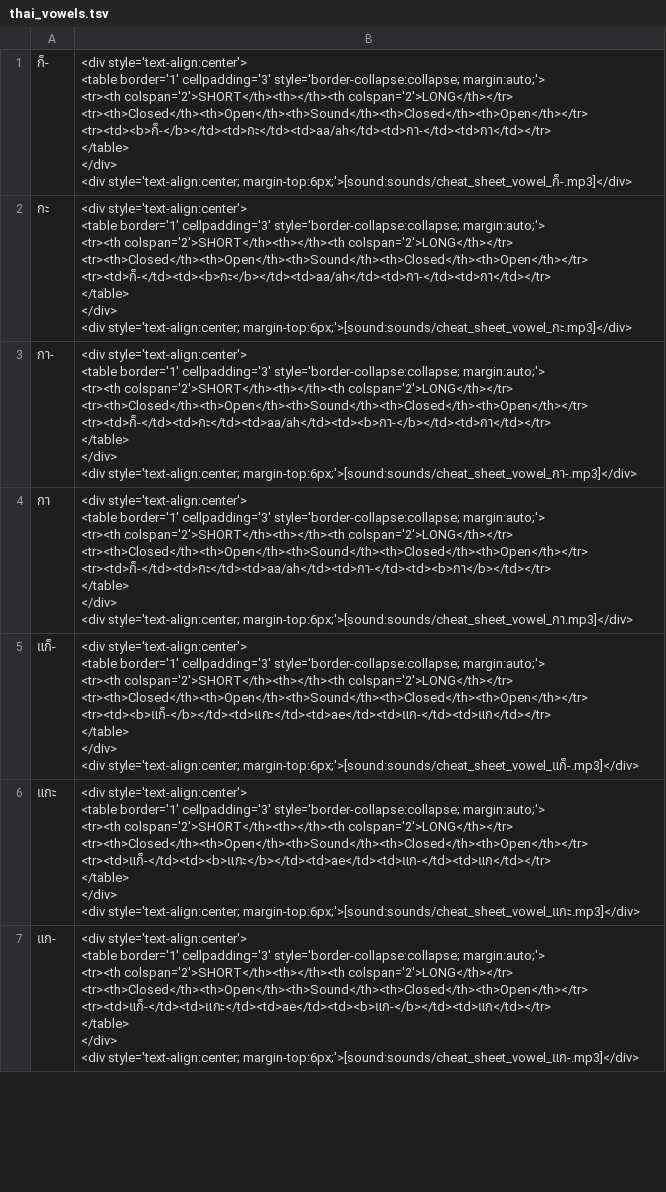
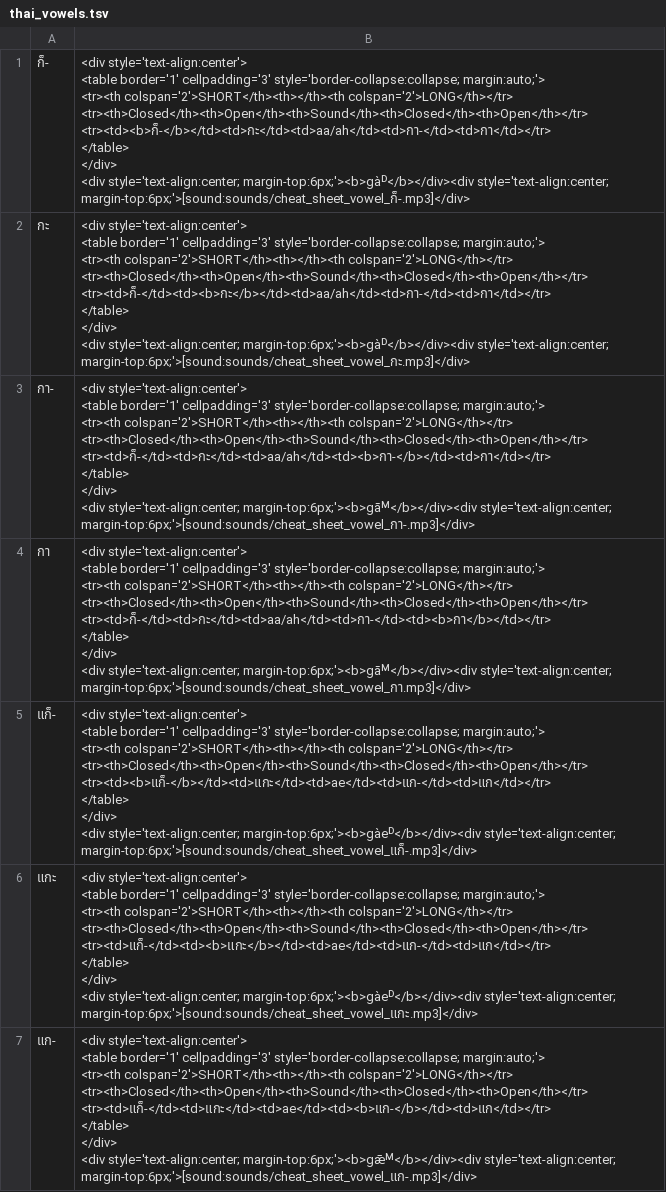
Before and after one commit to cmontpetit/anki-thai-alphabet, a TSV file: thai_vowels.tsv, drawn as a sheet; only a part is shown; the diff covers the shown part only; the diff names each change by its address in the sheet, - before the commit and + after, or states it on an @@ line.

```diff
--- a/thai_vowels.tsv
+++ b/thai_vowels.tsv
-B1: …<div style='text-align:center; margin-top:6px;'>[sound:sounds/cheat_sheet_vowel_ก็-.mp3]</div>
+B1: …<div style='text-align:center; margin-top:6px;'><b>gàᴰ</b></div><div style='text-align:center; margin-top:6px;'>[sound:sounds/cheat_sheet_vowel_ก็-.mp3]</div>
-B2: …<div style='text-align:center; margin-top:6px;'>[sound:sounds/cheat_sheet_vowel_กะ.mp3]</div>
+B2: …<div style='text-align:center; margin-top:6px;'><b>gàᴰ</b></div><div style='text-align:center; margin-top:6px;'>[sound:sounds/cheat_sheet_vowel_กะ.mp3]</div>
-B3: …<div style='text-align:center; margin-top:6px;'>[sound:sounds/cheat_sheet_vowel_กา-.mp3]</div>
+B3: …<div style='text-align:center; margin-top:6px;'><b>gāᴹ</b></div><div style='text-align:center; margin-top:6px;'>[sound:sounds/cheat_sheet_vowel_กา-.mp3]</div>
-B4: …<div style='text-align:center; margin-top:6px;'>[sound:sounds/cheat_sheet_vowel_กา.mp3]</div>
+B4: …<div style='text-align:center; margin-top:6px;'><b>gāᴹ</b></div><div style='text-align:center; margin-top:6px;'>[sound:sounds/cheat_sheet_vowel_กา.mp3]</div>
-B5: …<div style='text-align:center; margin-top:6px;'>[sound:sounds/cheat_sheet_vowel_แก็-.mp3]</div>
+B5: …<div style='text-align:center; margin-top:6px;'><b>gàeᴰ</b></div><div style='text-align:center; margin-top:6px;'>[sound:sounds/cheat_sheet_vowel_แก็-.mp3]</div>
-B6: …<div style='text-align:center; margin-top:6px;'>[sound:sounds/cheat_sheet_vowel_แกะ.mp3]</div>
+B6: …<div style='text-align:center; margin-top:6px;'><b>gàeᴰ</b></div><div style='text-align:center; margin-top:6px;'>[sound:sounds/cheat_sheet_vowel_แกะ.mp3]</div>
-B7: …<div style='text-align:center; margin-top:6px;'>[sound:sounds/cheat_sheet_vowel_แก-.mp3]</div>
+B7: …<div style='text-align:center; margin-top:6px;'><b>gǣᴹ</b></div><div style='text-align:center; margin-top:6px;'>[sound:sounds/cheat_sheet_vowel_แก-.mp3]</div>
```
Also changed, not shown: 64 edited cells elsewhere in this file, 15 other files.
